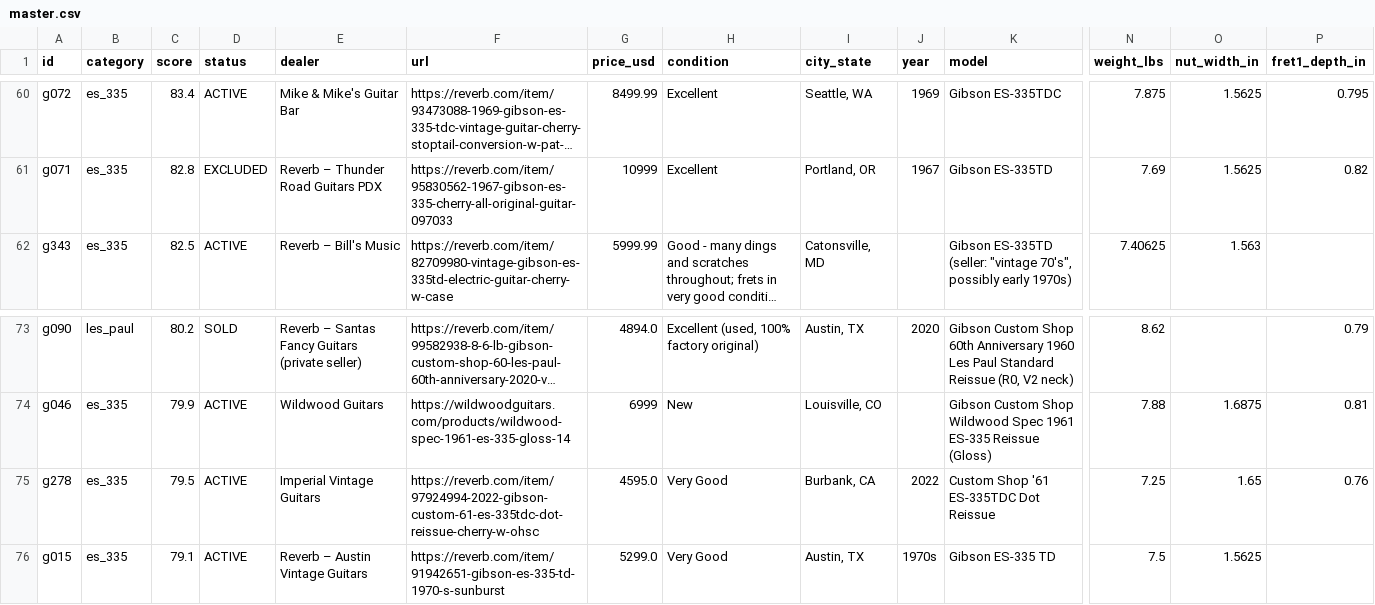
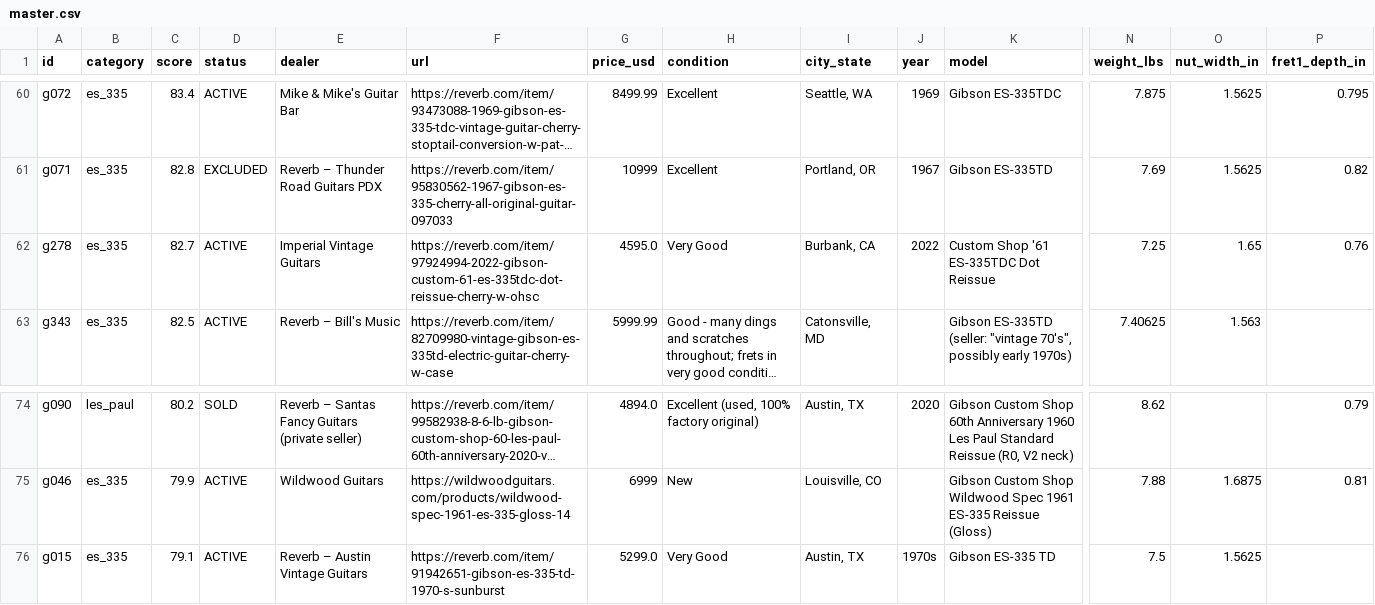
Before and after one commit to dmbean/Resources, a CSV file: gibson-watch/reports/master.csv, drawn as a sheet; only a part is shown, gaps mark what is left out; long unchanged cells end in …; removed rows and columns are numbered as before the commit, all else as after; rows hold the shown columns only; the diff covers the shown part only; the diff names each change by its address in the sheet, - before the commit and + after, or states it on an @@ line.

```diff
--- a/gibson-watch/reports/master.csv
+++ b/gibson-watch/reports/master.csv
+row 62: g278 | es_335 | 82.7 | ACTIVE | Imperial Vintage Guitars | https://reverb.com/item/97924994-2022-gibson-custom-61-es-335tdc-dot-reissue-cherry-w-ohsc | 4595.0 | Very Good | Burbank, CA | 2022 | Custom Shop '61 ES-335TDC Dot Reissue | 7.25 | 1.65 | 0.76
-row 75: g278 | es_335 | 79.5 | ACTIVE | Imperial Vintage Guitars | https://reverb.com/item/97924994-2022-gibson-custom-61-es-335tdc-dot-reissue-cherry-w-ohsc | 4595.0 | Very Good | Burbank, CA | 2022 | Custom Shop '61 ES-335TDC Dot Reissue | 7.25 | 1.65 | 0.76
```
Also changed, not shown: 3 added rows and 3 removed rows elsewhere in this file, 4 other files.
